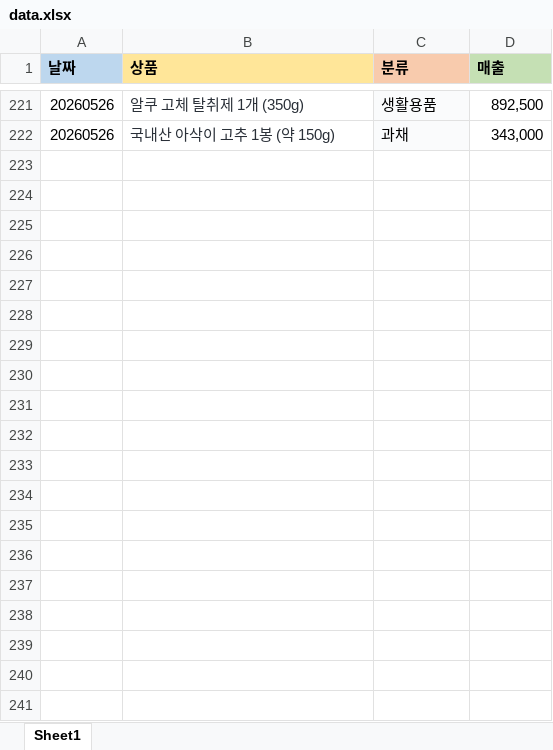
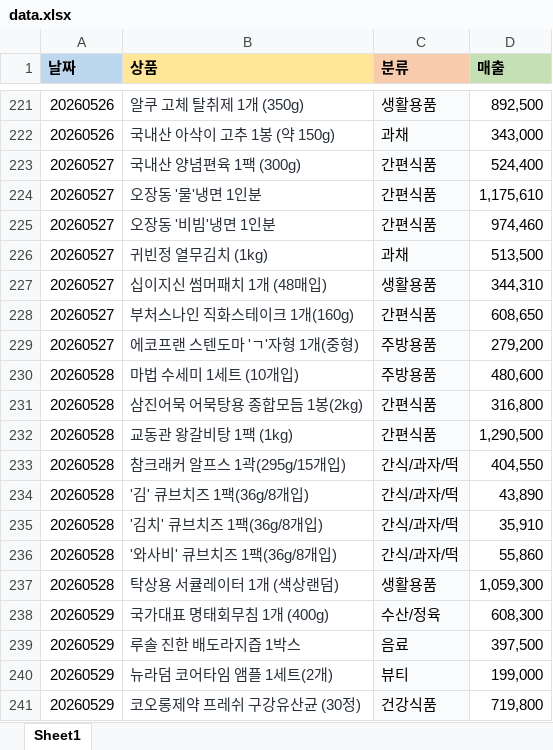
Before and after one commit to jinyeong617/carrot-dashboard, an Excel workbook: data.xlsx, sheet Sheet1, drawn as a sheet; only a part is shown, gaps mark what is left out; values as stored, in another font and other column widths than the file's, no borders; the diff covers the shown part only; the diff names each change by its address in the sheet, - before the commit and + after, or states it on an @@ line.

Commit message:
new

```diff
--- a/data.xlsx (sheet Sheet1)
+++ b/data.xlsx (sheet Sheet1)
+row 223: 20260527 | 국내산 양념편육 1팩 (300g) | 간편식품 | 524,400
+row 224: 20260527 | 오장동 '물'냉면 1인분 | 간편식품 | 1,175,610
+row 225: 20260527 | 오장동 '비빔'냉면 1인분 | 간편식품 | 974,460
+row 226: 20260527 | 귀빈정 열무김치 (1kg) | 과채 | 513,500
+row 227: 20260527 | 십이지신 썸머패치 1개 (48매입) | 생활용품 | 344,310
+row 228: 20260527 | 부처스나인 직화스테이크 1개(160g) | 간편식품 | 608,650
+row 229: 20260527 | 에코프랜 스텐도마 'ㄱ'자형 1개(중형) | 주방용품 | 279,200
+row 230: 20260528 | 마법 수세미 1세트 (10개입) | 주방용품 | 480,600
+row 231: 20260528 | 삼진어묵 어묵탕용 종합모듬 1봉(2kg) | 간편식품 | 316,800
+row 232: 20260528 | 교동관 왕갈비탕 1팩 (1kg) | 간편식품 | 1,290,500
+row 233: 20260528 | 참크래커 알프스 1곽(295g/15개입) | 간식/과자/떡 | 404,550
+row 234: 20260528 | '김' 큐브치즈 1팩(36g/8개입) | 간식/과자/떡 | 43,890
+row 235: 20260528 | '김치' 큐브치즈 1팩(36g/8개입) | 간식/과자/떡 | 35,910
+row 236: 20260528 | '와사비' 큐브치즈 1팩(36g/8개입) | 간식/과자/떡 | 55,860
+row 237: 20260528 | 탁상용 서큘레이터 1개 (색상랜덤) | 생활용품 | 1,059,300
+row 238: 20260529 | 국가대표 명태회무침 1개 (400g) | 수산/정육 | 608,300
+row 239: 20260529 | 루솔 진한 배도라지즙 1박스 | 음료 | 397,500
+row 240: 20260529 | 뉴라덤 코어타임 앰플 1세트(2개) | 뷰티 | 199,000
+row 241: 20260529 | 코오롱제약 프레쉬 구강유산균 (30정) | 건강식품 | 719,800
```
Also changed, not shown: 43 added rows elsewhere in this sheet.
